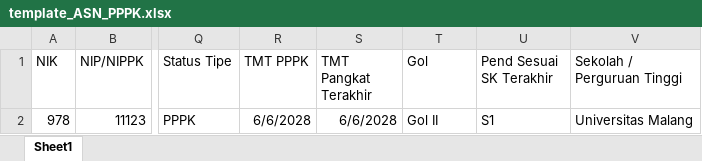
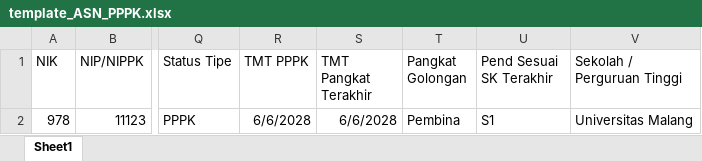
Before and after one commit to muhammad637/sikepeg, an Excel workbook: public/download_template/template_ASN_PPPK.xlsx, sheet Sheet1, drawn as a sheet; only a part is shown, gaps mark what is left out; values as stored, in another font and other column widths than the file's, no borders; the diff names each change by its address in the sheet, - before the commit and + after, or states it on an @@ line.

```diff
--- a/public/download_template/template_ASN_PPPK.xlsx (sheet Sheet1)
+++ b/public/download_template/template_ASN_PPPK.xlsx (sheet Sheet1)
-T1: Gol
+T1: Pangkat Golongan
-T2 (Pangkat Golongan): Gol II
+T2 (Pangkat Golongan): Pembina
```
Also changed, not shown: 31 other files.
